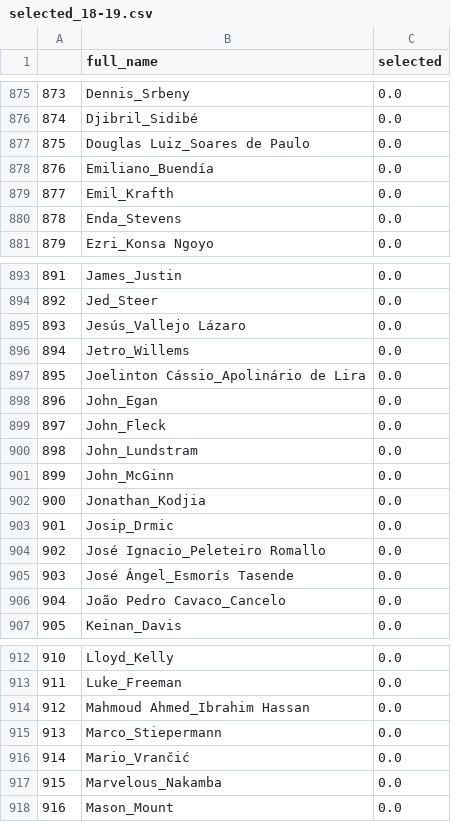
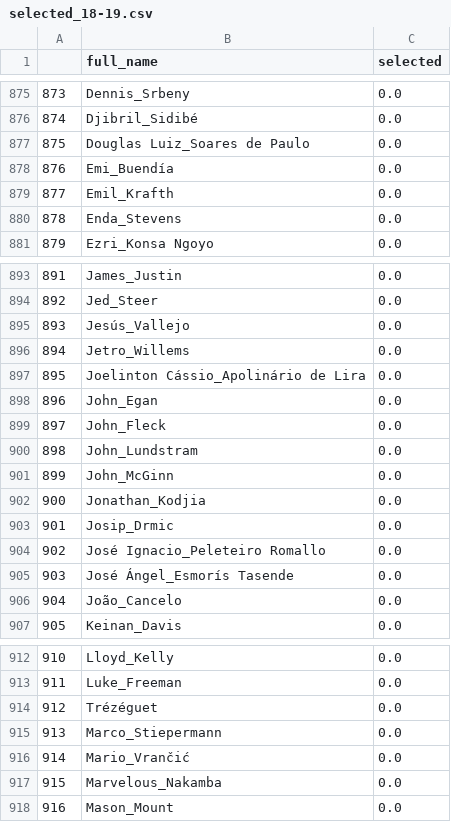
Before and after one commit to colinpbowen/fantasy-RL, a CSV file: selected_18-19.csv, drawn as a sheet; only a part is shown, gaps mark what is left out.

Commit message:
Update Data Again

```diff
--- a/selected_18-19.csv
+++ b/selected_18-19.csv
@@ -877,3 +877,3 @@
 875,Douglas Luiz_Soares de Paulo,0.0
-876,Emiliano_Buendía,0.0
+876,Emi_Buendía,0.0
 877,Emil_Krafth,0.0
@@ -894,3 +894,3 @@
 892,Jed_Steer,0.0
-893,Jesús_Vallejo Lázaro,0.0
+893,Jesús_Vallejo,0.0
 894,Jetro_Willems,0.0
@@ -905,3 +905,3 @@
 903,José Ángel_Esmorís Tasende,0.0
-904,João Pedro Cavaco_Cancelo,0.0
+904,João_Cancelo,0.0
 905,Keinan_Davis,0.0
@@ -913,3 +913,3 @@
 911,Luke_Freeman,0.0
-912,Mahmoud Ahmed_Ibrahim Hassan,0.0
+912,Trézéguet,0.0
 913,Marco_Stiepermann,0.0
```
Also changed, not shown: player_position_keys.csv.
